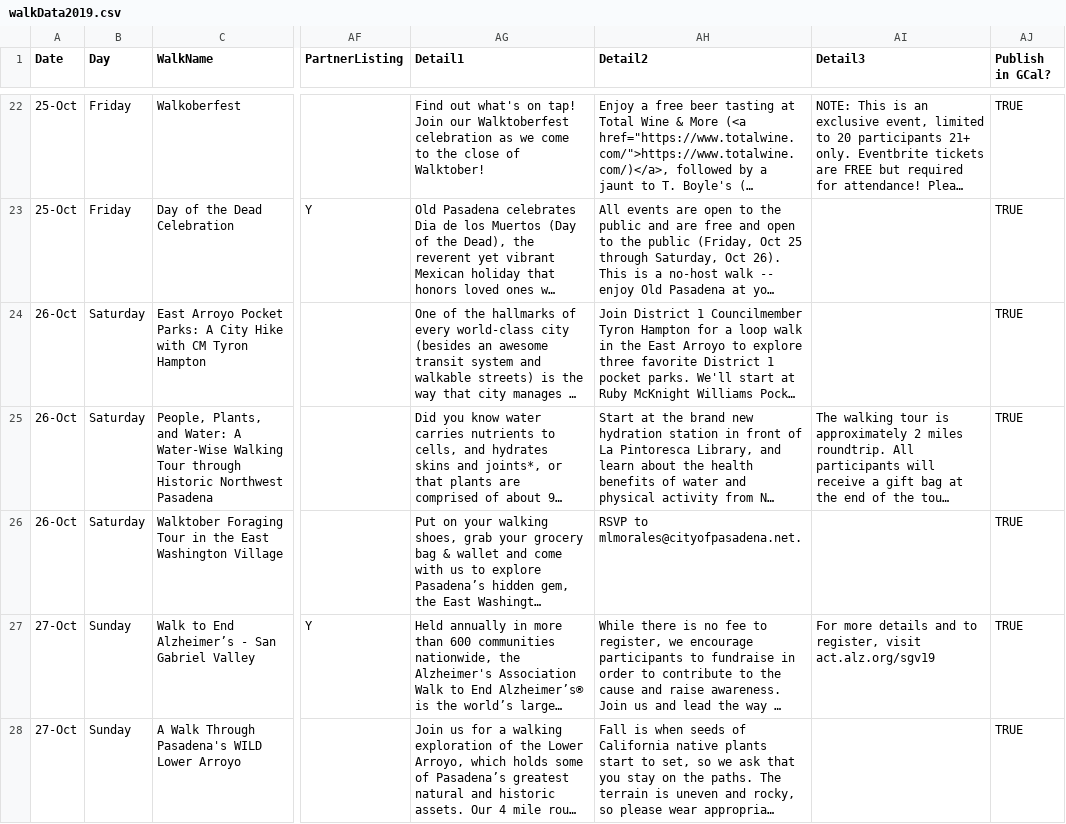
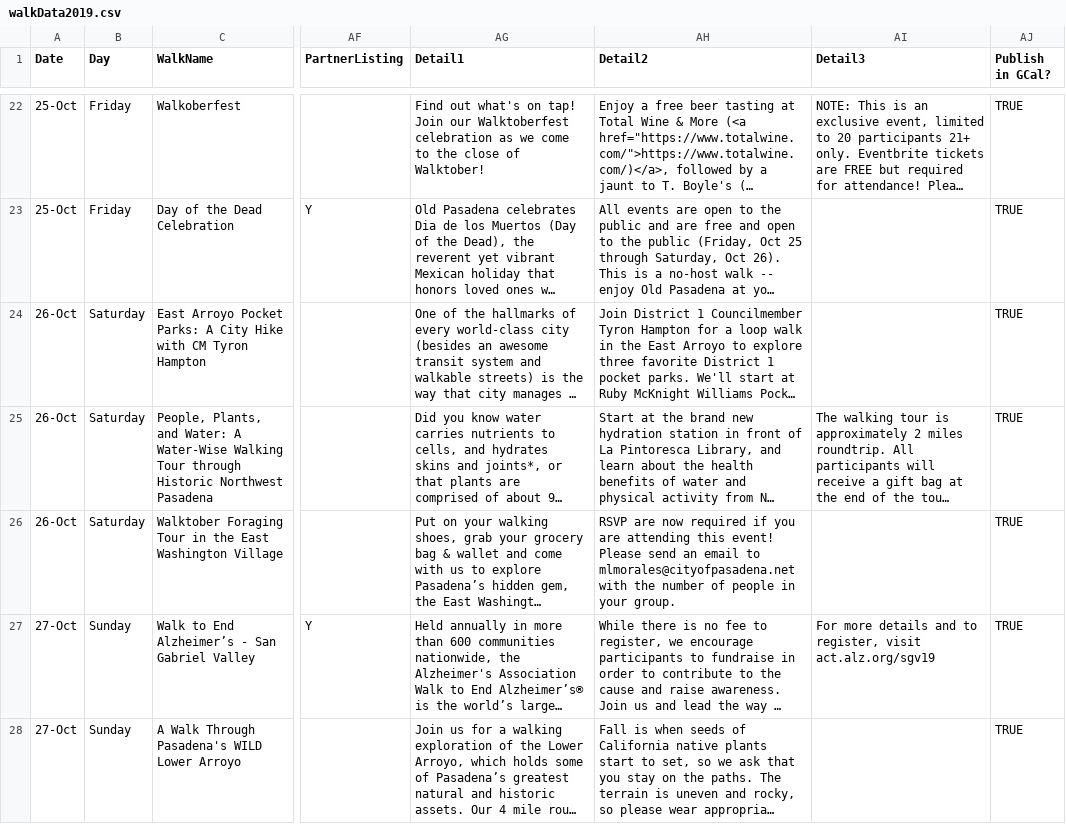
Before and after one commit to pas-csc/website, a CSV file: _data/walkData2019.csv, drawn as a sheet; only a part is shown, gaps mark what is left out; long unchanged cells end in …; the diff names each change by its address in the sheet, - before the commit and + after, or states it on an @@ line.

Commit message:
mcaustin update

```diff
--- a/_data/walkData2019.csv
+++ b/_data/walkData2019.csv
-AH26 (Detail2): RSVP to mlmorales@cityofpasadena.net.
+AH26 (Detail2): RSVP are now required if you are attending this event! Please send an email to mlmorales@cityofpasadena.net with the number of people in your group.
```
